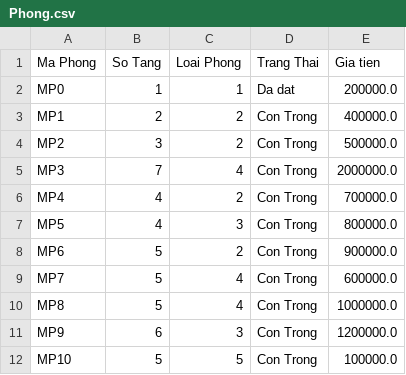
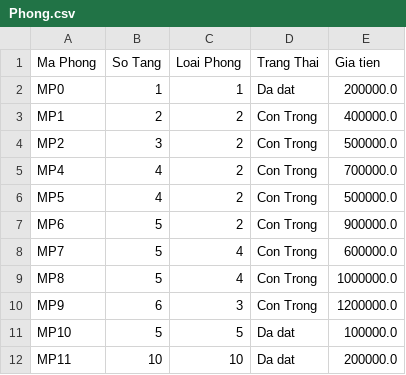
Before and after one commit to namletrong7/Nhom_oop, a CSV file: OOP-master/data/Phong.csv, drawn as a sheet.

```diff
--- a/OOP-master/data/Phong.csv
+++ b/OOP-master/data/Phong.csv
@@ -4,5 +4,4 @@ MP1,2,2,Con Trong,400000.0
 MP2,3,2,Con Trong,500000.0
-MP3,7,4,Con Trong,2000000.0
 MP4,4,2,Con Trong,700000.0
-MP5,4,3,Con Trong,800000.0
+MP5,4,2,Con Trong,500000.0
 MP6,5,2,Con Trong,900000.0
@@ -11,2 +10,3 @@ MP8,5,4,Con Trong,1000000.0
 MP9,6,3,Con Trong,1200000.0
-MP10,5,5,Con Trong,100000.0
+MP10,5,5,Da dat,100000.0
+MP11,10,10,Da dat,200000.0
```
Also changed, not shown: OOP-master/data/KhachHang.csv, OOP-master/data/dangky.csv, 8 other files.
